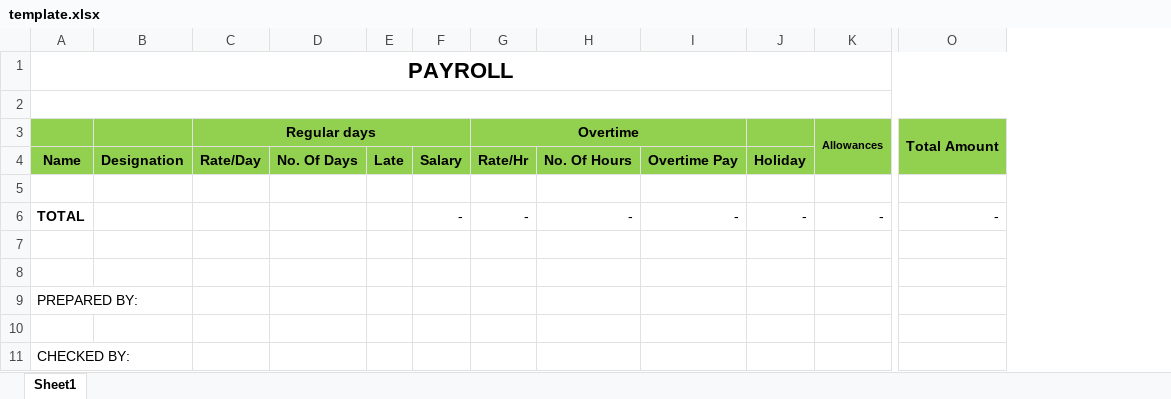
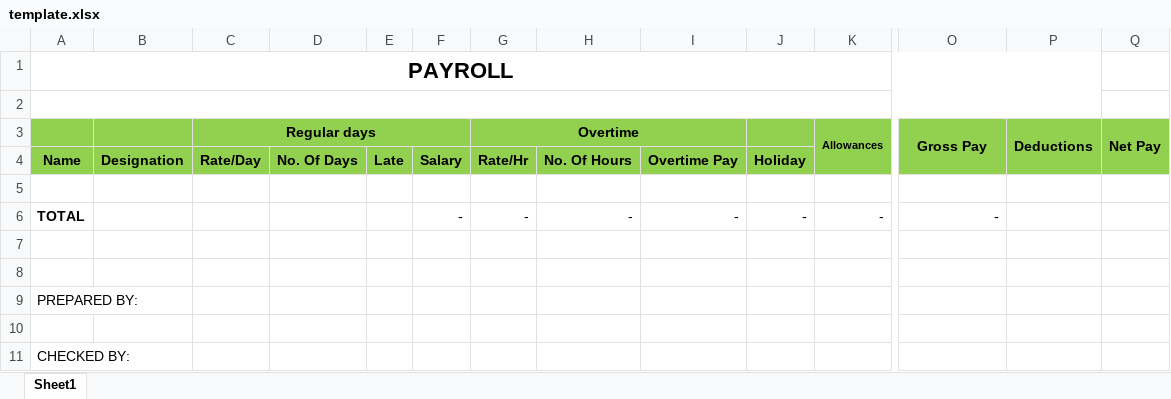
Before and after one commit to sarangyena/prjpayroll, an Excel workbook: public/template.xlsx, sheet Sheet1, drawn as a sheet; only a part is shown, gaps mark what is left out; values as stored, in another font and other column widths than the file's, no borders; removed rows and columns are numbered as before the commit, all else as after; the diff names each change by its address in the sheet, - before the commit and + after, or states it on an @@ line.

```diff
--- a/public/template.xlsx (sheet Sheet1)
+++ b/public/template.xlsx (sheet Sheet1)
+column P (Deductions), empty
+column Q (Net Pay), empty
-A1:P1 merged
+A1:P1 merged
-A2:P2 merged
+A2:P2 merged
-O3: Total Amount
+O3: Gross Pay
```
Also changed, not shown: 22 other files.
